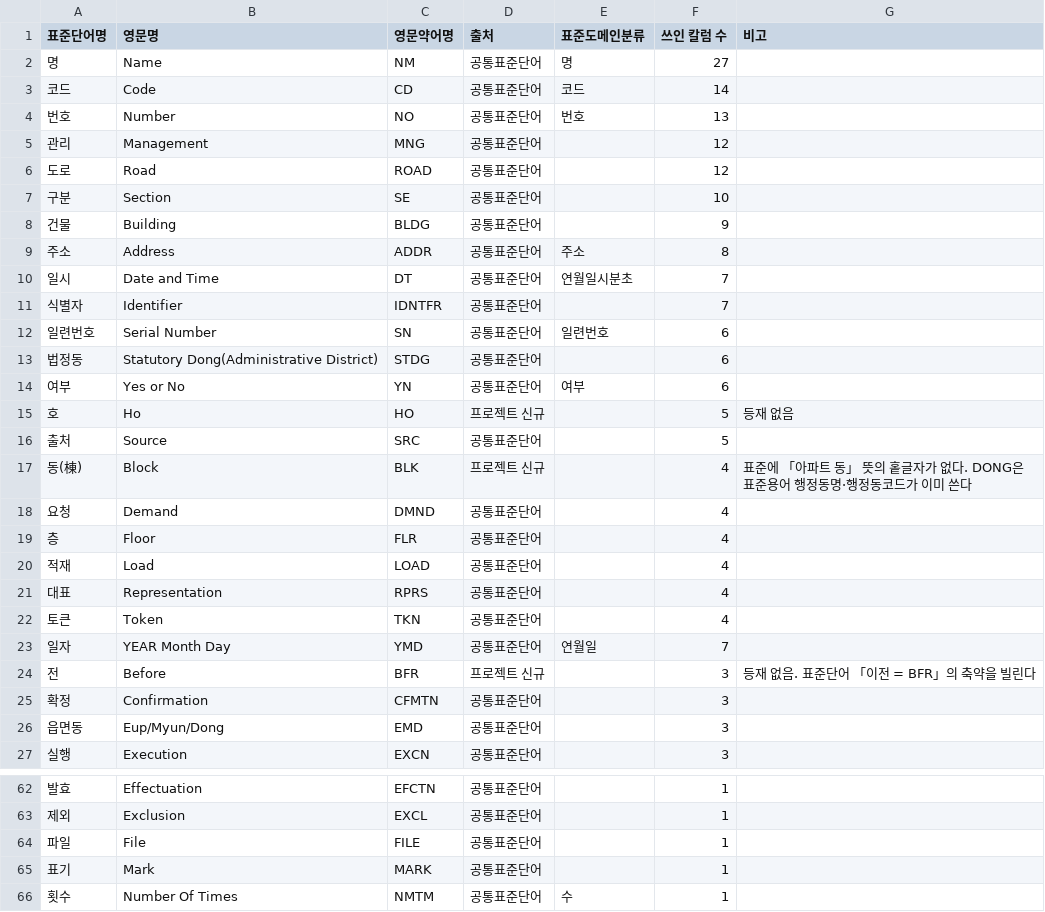
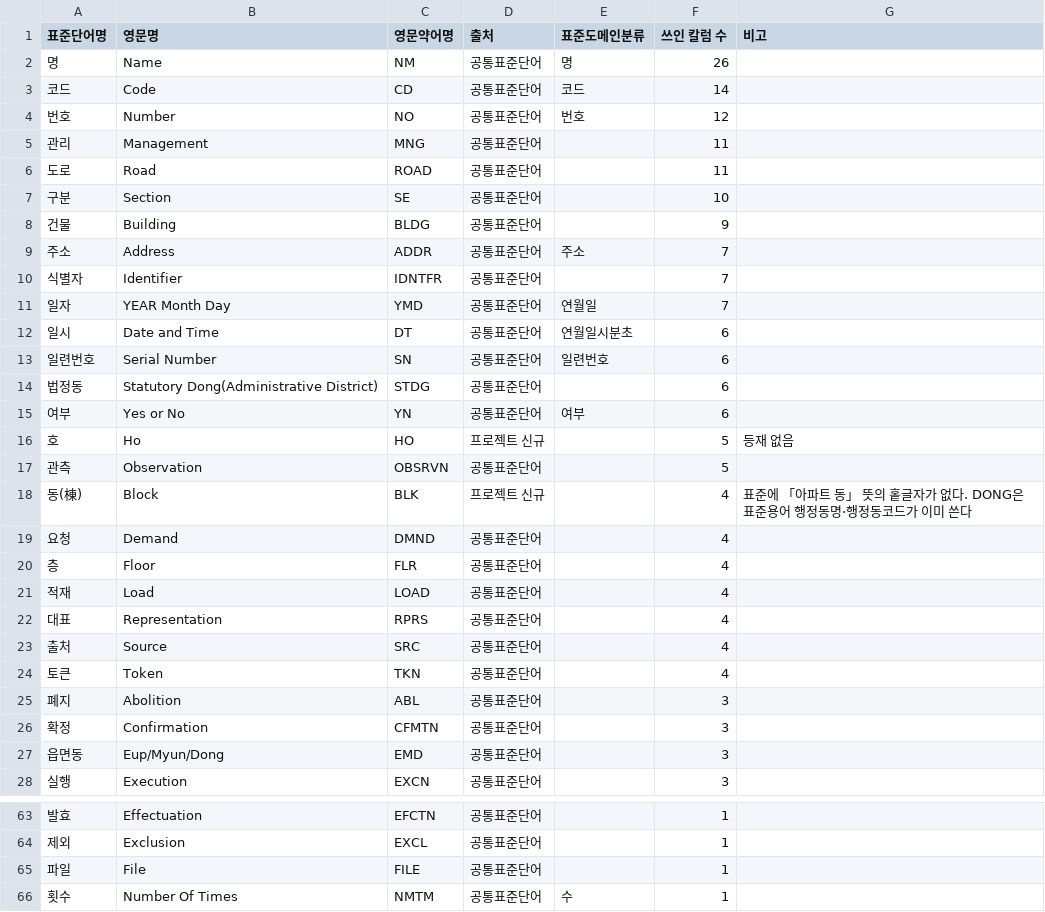
Before and after one commit to buss-sooin/address-refine-diagnostics, a CSV file: design/standard-dict/표준단어정의서.csv, drawn as a sheet; only a part is shown, gaps mark what is left out; the diff covers the shown part only.

```diff
--- a/design/standard-dict/표준단어정의서.csv
+++ b/design/standard-dict/표준단어정의서.csv
@@ -1,12 +1,13 @@
 표준단어명,영문명,영문약어명,출처,표준도메인분류,쓰인 칼럼 수,비고
-명,Name,NM,공통표준단어,명,27,
+명,Name,NM,공통표준단어,명,26,
 코드,Code,CD,공통표준단어,코드,14,
-번호,Number,NO,공통표준단어,번호,13,
-관리,Management,MNG,공통표준단어,,12,
-도로,Road,ROAD,공통표준단어,,12,
+번호,Number,NO,공통표준단어,번호,12,
+관리,Management,MNG,공통표준단어,,11,
+도로,Road,ROAD,공통표준단어,,11,
 구분,Section,SE,공통표준단어,,10,
 건물,Building,BLDG,공통표준단어,,9,
-주소,Address,ADDR,공통표준단어,주소,8,
-일시,Date and Time,DT,공통표준단어,연월일시분초,7,
+주소,Address,ADDR,공통표준단어,주소,7,
 식별자,Identifier,IDNTFR,공통표준단어,,7,
+일자,YEAR Month Day,YMD,공통표준단어,연월일,7,
+일시,Date and Time,DT,공통표준단어,연월일시분초,6,
 일련번호,Serial Number,SN,공통표준단어,일련번호,6,
@@ -15,3 +16,3 @@
 호,Ho,HO,프로젝트 신규,,5,등재 없음
-출처,Source,SRC,공통표준단어,,5,
+관측,Observation,OBSRVN,공통표준단어,,5,
 동(棟),Block,BLK,프로젝트 신규,,4,표준에 「아파트 동」 뜻의 홑글자가 없다. DONG은 표준용어 행정동명·행정동코드가 이미 쓴다
@@ -21,5 +22,5 @@
 대표,Representation,RPRS,공통표준단어,,4,
+출처,Source,SRC,공통표준단어,,4,
 토큰,Token,TKN,공통표준단어,,4,
-일자,YEAR Month Day,YMD,공통표준단어,연월일,7,
-전,Before,BFR,프로젝트 신규,,3,등재 없음. 표준단어 「이전 = BFR」의 축약을 빌린다
+폐지,Abolition,ABL,공통표준단어,,3,
 확정,Confirmation,CFMTN,공통표준단어,,3,
@@ -64,3 +65,2 @@
 파일,File,FILE,공통표준단어,,1,
-표기,Mark,MARK,공통표준단어,,1,
 횟수,Number Of Times,NMTM,공통표준단어,수,1,
```
Also changed, not shown: 1 added row, 1 removed row and 1 moved row elsewhere in this file, design/standard-dict/svc테이블정의서.csv, design/standard-dict/표준도메인정의서.csv, 13 other files.
